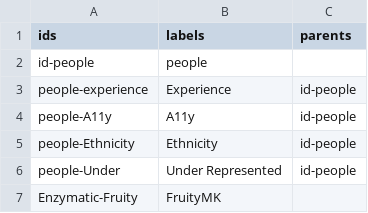
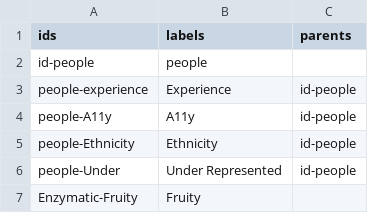
Before and after one commit to scotentSD/testing, a CSV file: sunburst_csv9.csv, drawn as a sheet.

Commit message:
Update sunburst_csv9.csv
mk

```diff
--- a/sunburst_csv9.csv
+++ b/sunburst_csv9.csv
@@ -6,2 +6,2 @@ people-Ethnicity,Ethnicity,id-people
 people-Under,Under Represented,id-people
-Enzymatic-Fruity,FruityMK,
+Enzymatic-Fruity,Fruity,
```
